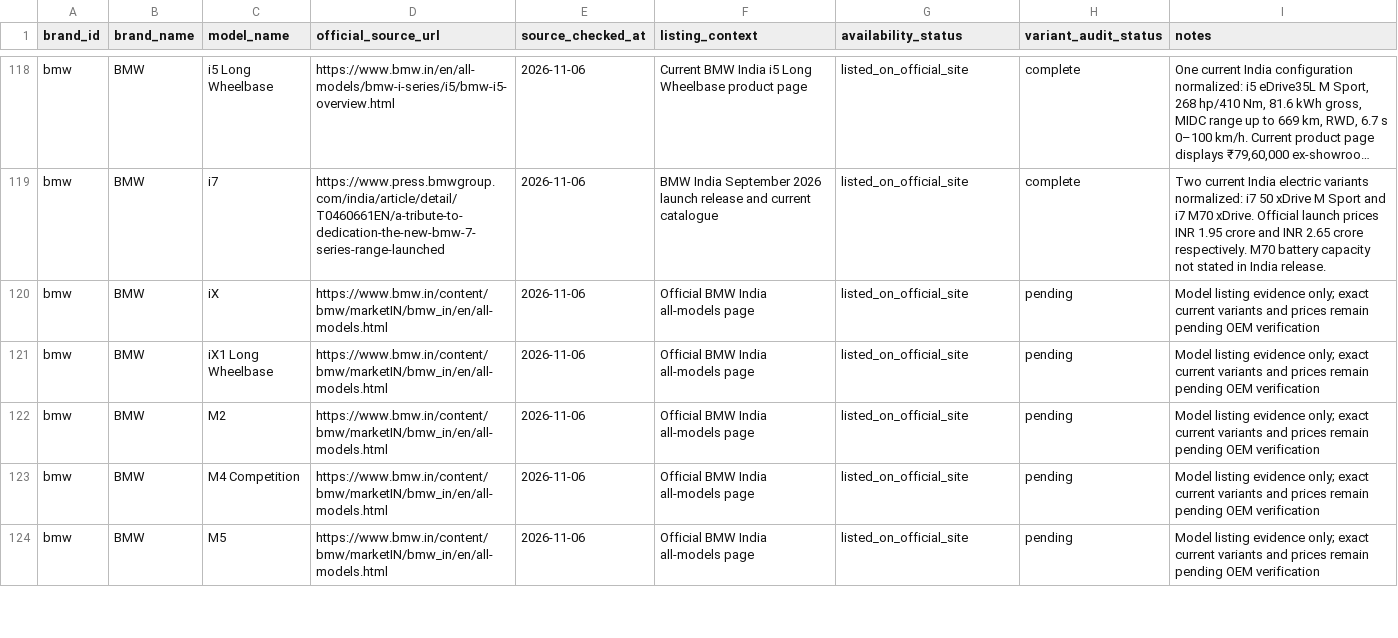
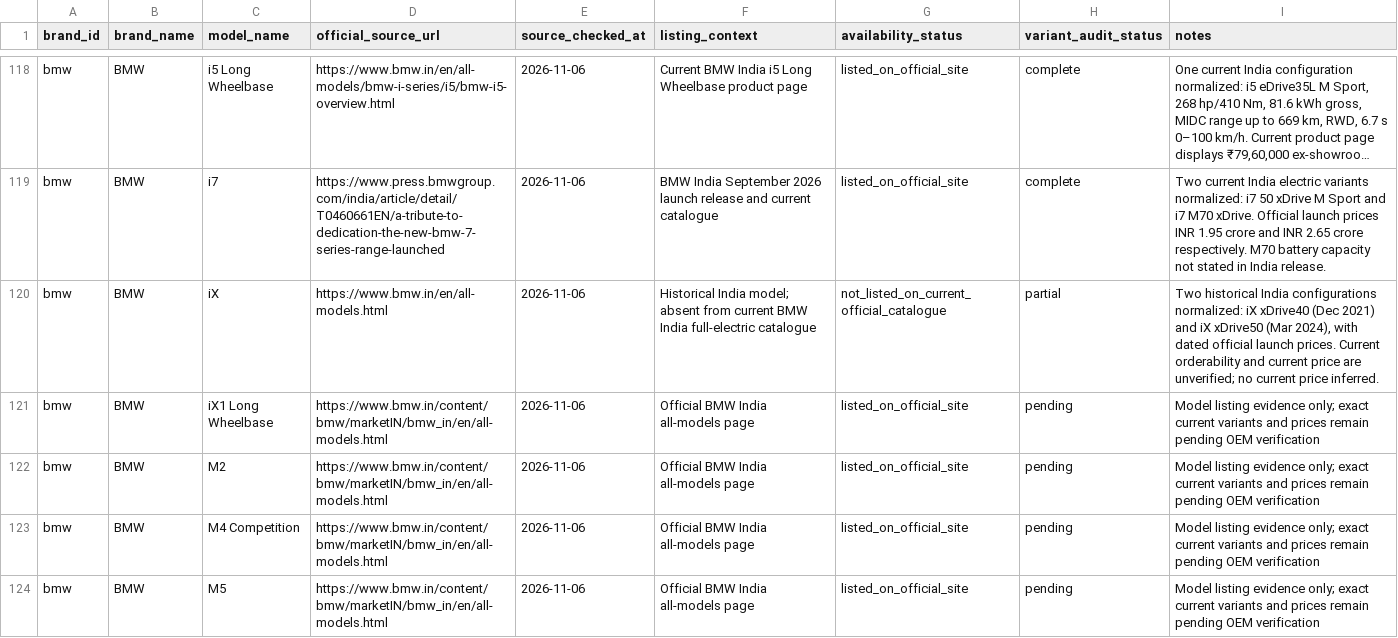
Before and after one commit to itrunks/motivo, a CSV file: data/current-model-audit.csv, drawn as a sheet; only a part is shown, gaps mark what is left out; long unchanged cells end in ….

Commit message:
Update BMW iX audit status to partial historical evidence

```diff
--- a/data/current-model-audit.csv
+++ b/data/current-model-audit.csv
@@ -119,3 +119,3 @@
 "bmw","BMW","i7","https://www.press.bmwgroup.com/india/article/detail/T0460661EN/a-tribute-to-dedication-the-new-bmw-7-series-range-launched","2026-11-06","BMW India September 2026 launch release and current catalogue","listed_on_official_site","complete","Two current India electric variants normalized: i7 50 xDrive M Sport and i7 M70 xDrive. Official launch prices INR 1.95 crore and INR 2.65 crore respectively. M70 battery capacity not stated in India release."
-"bmw","BMW","iX","https://www.bmw.in/content/bmw/marketIN/bmw_in/en/all-models.html","2026-11-06","Official BMW India all-models page","listed_on_official_site","pending","Model listing evidence only; exact current variants and prices remain pending OEM verification"
+"bmw","BMW","iX","https://www.bmw.in/en/all-models.html","2026-11-06","Historical India model; absent from current BMW India full-electric catalogue","not_listed_on_current_official_catalogue","partial","Two historical India configurations normalized: iX xDrive40 (Dec 2021) and iX xDrive50 (Mar 2024), with dated official launch prices. Current orderability and current price are unverified; no current price inferred."
 "bmw","BMW","iX1 Long Wheelbase","https://www.bmw.in/content/bmw/marketIN/bmw_in/en/all-models.html","2026-11-06","Official BMW India all-models page","listed_on_official_site","pending","Model listing evidence only; exact current variants and prices remain pending OEM verification"
```
